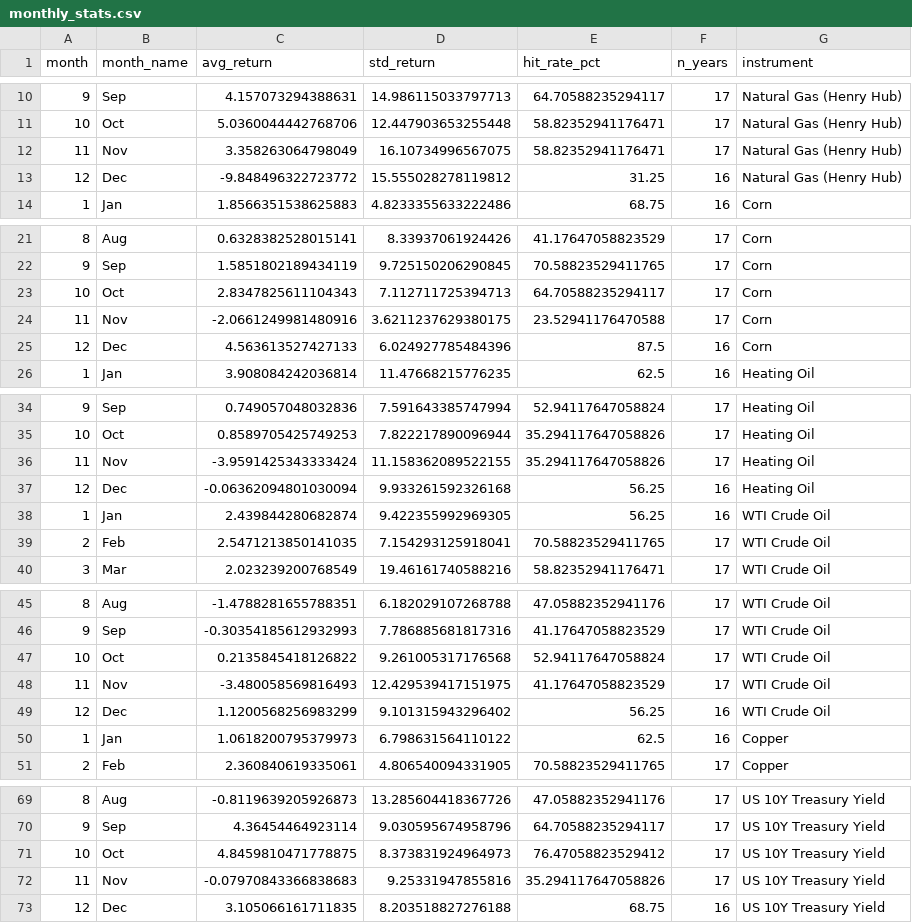
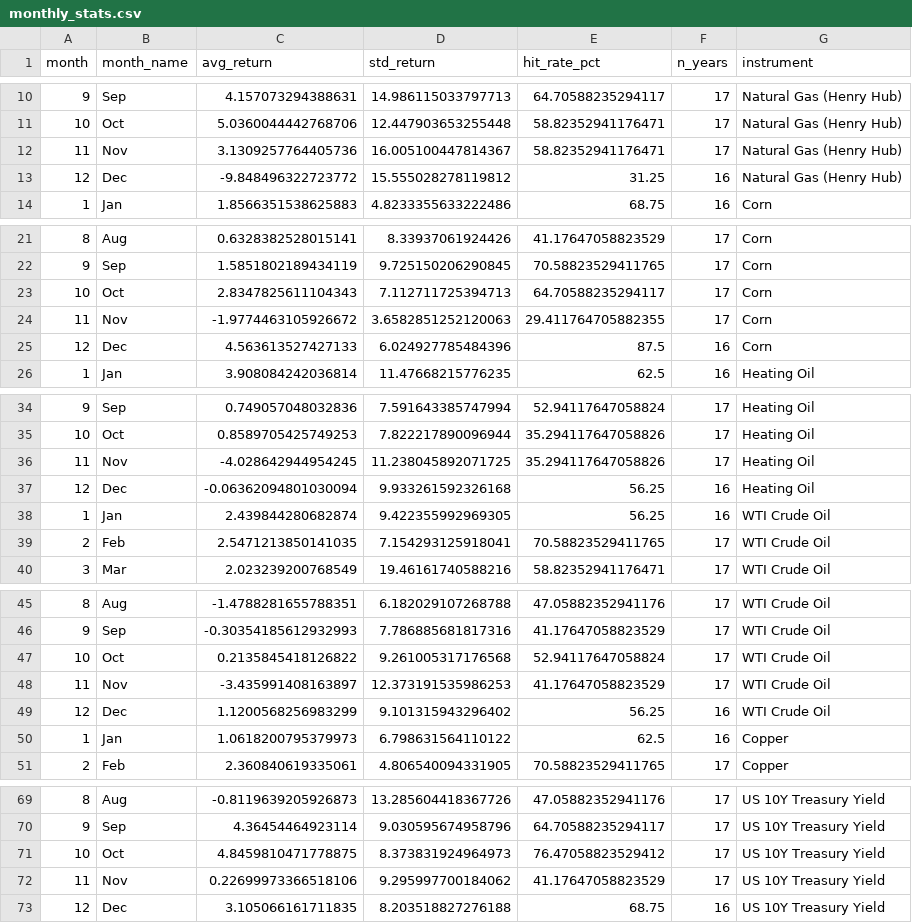
Before and after one commit to sherifabdel-ship-it/FinanceWorldView, a CSV file: docs/seasonality/monthly_stats.csv, drawn as a sheet; only a part is shown, gaps mark what is left out; the diff covers the shown part only.

```diff
--- a/docs/seasonality/monthly_stats.csv
+++ b/docs/seasonality/monthly_stats.csv
@@ -11,3 +11,3 @@ month,month_name,avg_return,std_return,hit_rate_pct,n_years,instrument
 10,Oct,5.0360044442768706,12.447903653255448,58.82352941176471,17,Natural Gas (Henry Hub)
-11,Nov,3.358263064798049,16.10734996567075,58.82352941176471,17,Natural Gas (Henry Hub)
+11,Nov,3.1309257764405736,16.005100447814367,58.82352941176471,17,Natural Gas (Henry Hub)
 12,Dec,-9.848496322723772,15.555028278119812,31.25,16,Natural Gas (Henry Hub)
@@ -23,3 +23,3 @@ month,month_name,avg_return,std_return,hit_rate_pct,n_years,instrument
 10,Oct,2.8347825611104343,7.112711725394713,64.70588235294117,17,Corn
-11,Nov,-2.0661249981480916,3.6211237629380175,23.52941176470588,17,Corn
+11,Nov,-1.9774463105926672,3.6582851252120063,29.411764705882355,17,Corn
 12,Dec,4.563613527427133,6.024927785484396,87.5,16,Corn
@@ -35,3 +35,3 @@ month,month_name,avg_return,std_return,hit_rate_pct,n_years,instrument
 10,Oct,0.8589705425749253,7.822217890096944,35.294117647058826,17,Heating Oil
-11,Nov,-3.9591425343333424,11.158362089522155,35.294117647058826,17,Heating Oil
+11,Nov,-4.028642944954245,11.238045892071725,35.294117647058826,17,Heating Oil
 12,Dec,-0.06362094801030094,9.933261592326168,56.25,16,Heating Oil
@@ -47,3 +47,3 @@ month,month_name,avg_return,std_return,hit_rate_pct,n_years,instrument
 10,Oct,0.2135845418126822,9.261005317176568,52.94117647058824,17,WTI Crude Oil
-11,Nov,-3.480058569816493,12.429539417151975,41.17647058823529,17,WTI Crude Oil
+11,Nov,-3.435991408163897,12.373191535986253,41.17647058823529,17,WTI Crude Oil
 12,Dec,1.1200568256983299,9.101315943296402,56.25,16,WTI Crude Oil
@@ -71,3 +71,3 @@ month,month_name,avg_return,std_return,hit_rate_pct,n_years,instrument
 10,Oct,4.8459810471778875,8.373831924964973,76.47058823529412,17,US 10Y Treasury Yield
-11,Nov,-0.07970843366838683,9.25331947855816,35.294117647058826,17,US 10Y Treasury Yield
+11,Nov,0.22699973366518106,9.295997700184062,41.17647058823529,17,US 10Y Treasury Yield
 12,Dec,3.105066161711835,8.203518827276188,68.75,16,US 10Y Treasury Yield
```
Also changed, not shown: 2 edited cells elsewhere in this file, 7 other files.
